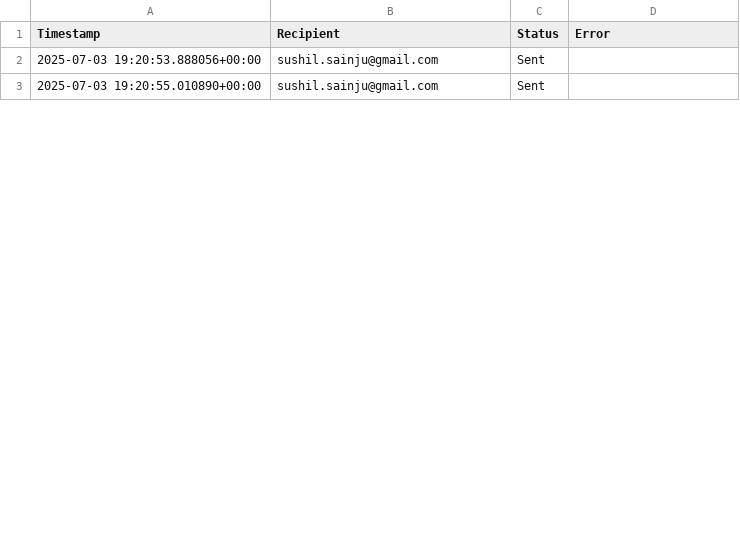
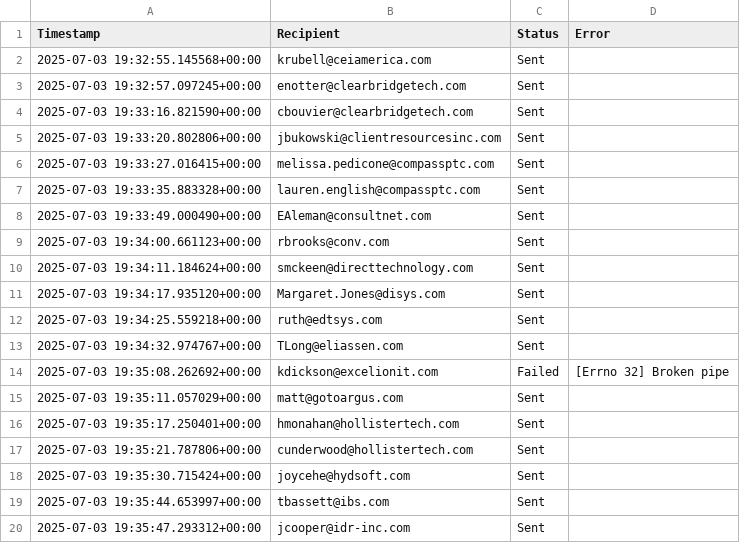
Before and after one commit to sushilsainju/resume_marketing, a CSV file: logs/email_log.csv, drawn as a sheet; only a part is shown; the diff covers the shown part only.

```diff
--- a/logs/email_log.csv
+++ b/logs/email_log.csv
@@ -1,3 +1,20 @@
 Timestamp,Recipient,Status,Error
-2025-07-03 19:20:53.888056+00:00,sushil.sainju@gmail.com,Sent,
-2025-07-03 19:20:55.010890+00:00,sushil.sainju@gmail.com,Sent,
+2025-07-03 19:32:55.145568+00:00,krubell@ceiamerica.com,Sent,
+2025-07-03 19:32:57.097245+00:00,enotter@clearbridgetech.com,Sent,
+2025-07-03 19:33:16.821590+00:00,cbouvier@clearbridgetech.com,Sent,
+2025-07-03 19:33:20.802806+00:00,jbukowski@clientresourcesinc.com,Sent,
+2025-07-03 19:33:27.016415+00:00,melissa.pedicone@compassptc.com,Sent,
+2025-07-03 19:33:35.883328+00:00,lauren.english@compassptc.com,Sent,
+2025-07-03 19:33:49.000490+00:00,EAleman@consultnet.com,Sent,
+2025-07-03 19:34:00.661123+00:00,rbrooks@conv.com,Sent,
+2025-07-03 19:34:11.184624+00:00,smckeen@directtechnology.com,Sent,
+2025-07-03 19:34:17.935120+00:00,Margaret.Jones@disys.com,Sent,
+2025-07-03 19:34:25.559218+00:00,ruth@edtsys.com,Sent,
+2025-07-03 19:34:32.974767+00:00,TLong@eliassen.com,Sent,
+2025-07-03 19:35:08.262692+00:00,kdickson@excelionit.com,Failed,[Errno 32] Broken pipe
+2025-07-03 19:35:11.057029+00:00,matt@gotoargus.com,Sent,
+2025-07-03 19:35:17.250401+00:00,hmonahan@hollistertech.com,Sent,
+2025-07-03 19:35:21.787806+00:00,cunderwood@hollistertech.com,Sent,
+2025-07-03 19:35:30.715424+00:00,joycehe@hydsoft.com,Sent,
+2025-07-03 19:35:44.653997+00:00,tbassett@ibs.com,Sent,
+2025-07-03 19:35:47.293312+00:00,jcooper@idr-inc.com,Sent,
```
Also changed, not shown: 18 added rows and 4 edited cells elsewhere in this file, 2 other files.
